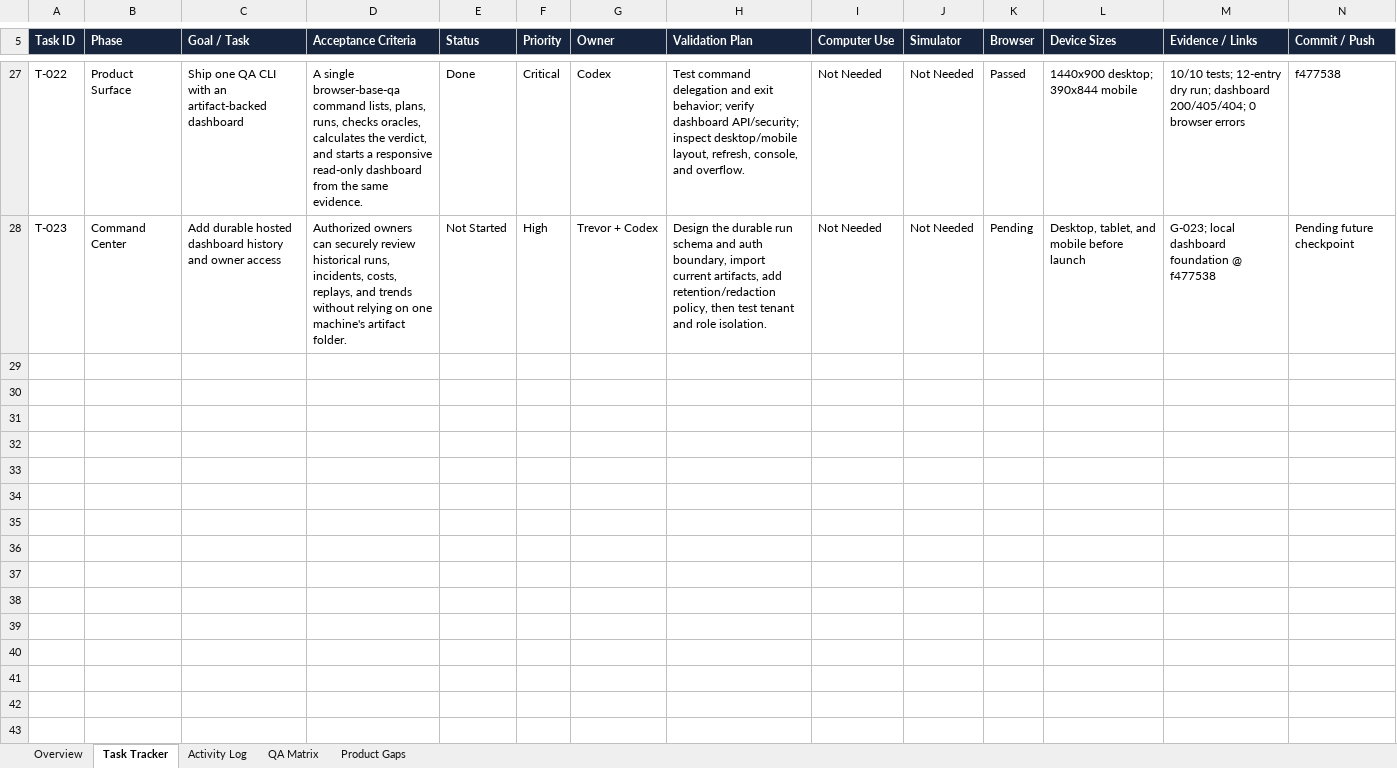
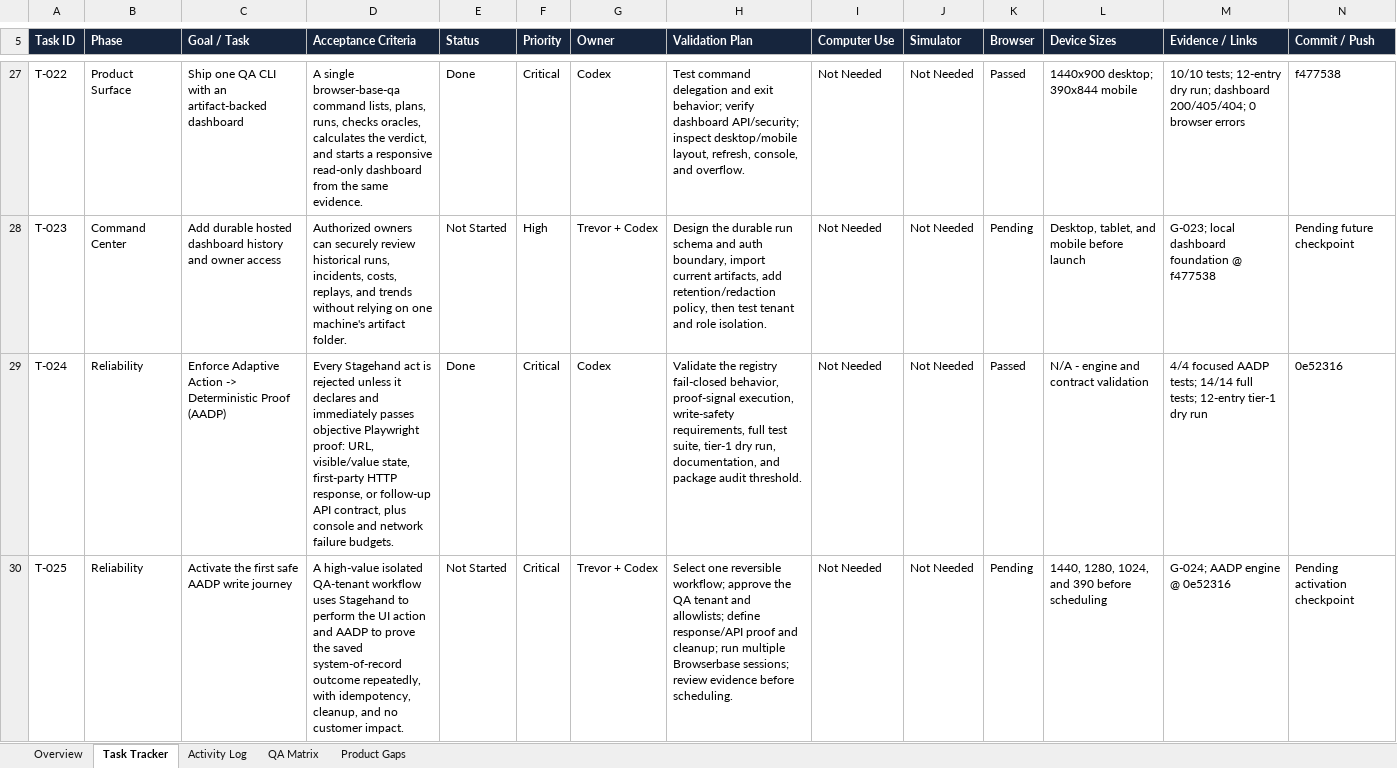
Before and after one commit to gicheru214/Browser-Base-QA, an Excel workbook: tracker/Browser-Base-QA-Activity-Tracker.xlsx, sheet Task Tracker, drawn as a sheet; only a part is shown, gaps mark what is left out; values as stored, in another font and other column widths than the file's, no borders; conditional formats and table styles not drawn; rows hold the shown columns only; the diff names each change by its address in the sheet, - before the commit and + after, or states it on an @@ line.

Commit message:
docs: record AADP checkpoint

```diff
--- a/tracker/Browser-Base-QA-Activity-Tracker.xlsx (sheet Task Tracker)
+++ b/tracker/Browser-Base-QA-Activity-Tracker.xlsx (sheet Task Tracker)
+row 29: T-024 | Reliability | Enforce Adaptive Action -> Deterministic Proof (AADP) | Every Stagehand act is rejected unless it declares and immediately passes objective Playwright proof: URL, visible/value state, first-party HTTP response, or follow-up API contract, plus console and network failure budgets. | Done | Critical | Codex | Validate the registry fail-closed behavior, proof-signal execution, write-safety requirements, full test suite, tier-1 dry run, documentation, and package audit threshold. | Not Needed | Not Needed | Passed | N/A - engine and contract validation | 4/4 focused AADP tests; 14/14 full tests; 12-entry tier-1 dry run | 0e52316
+row 30: T-025 | Reliability | Activate the first safe AADP write journey | A high-value isolated QA-tenant workflow uses Stagehand to perform the UI action and AADP to prove the saved system-of-record outcome repeatedly, with idempotency, cleanup, and no customer impact. | Not Started | Critical | Trevor + Codex | Select one reversible workflow; approve the QA tenant and allowlists; define response/API proof and cleanup; run multiple Browserbase sessions; review evidence before scheduling. | Not Needed | Not Needed | Pending | 1440, 1280, 1024, and 390 before scheduling | G-024; AADP engine @ 0e52316 | Pending activation checkpoint
```
Also changed, not shown: sheet Activity Log, sheet QA Matrix, sheet Overview, sheet Product Gaps.
